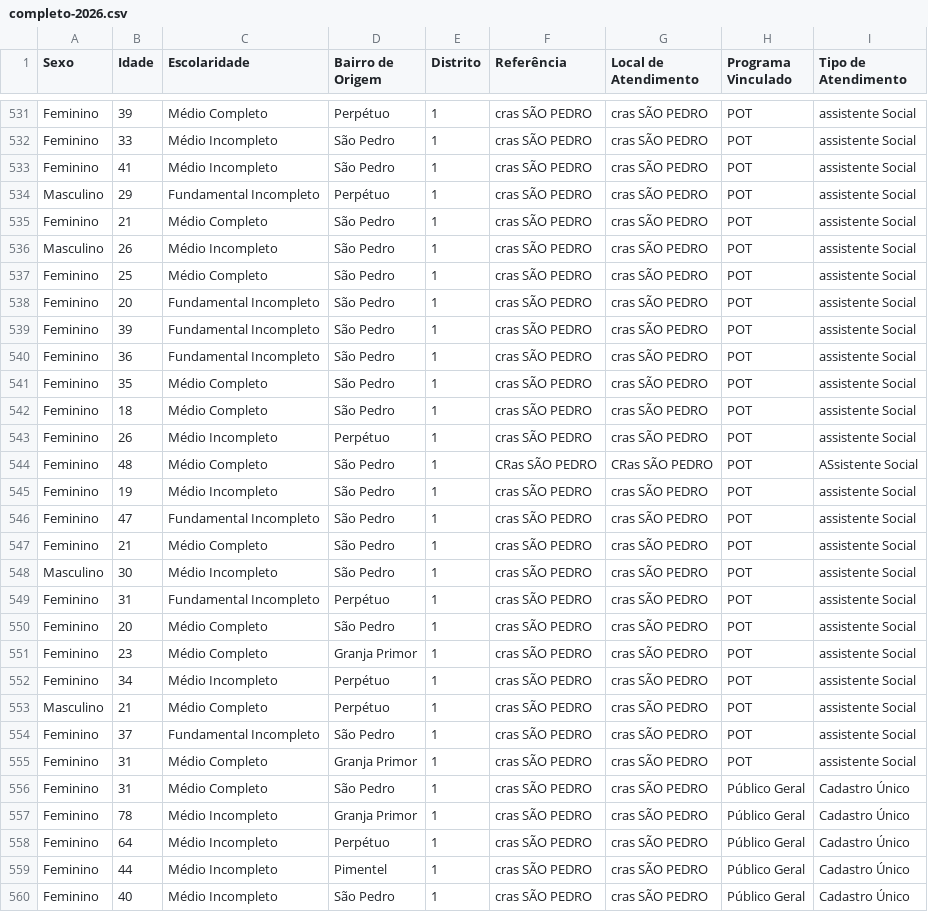
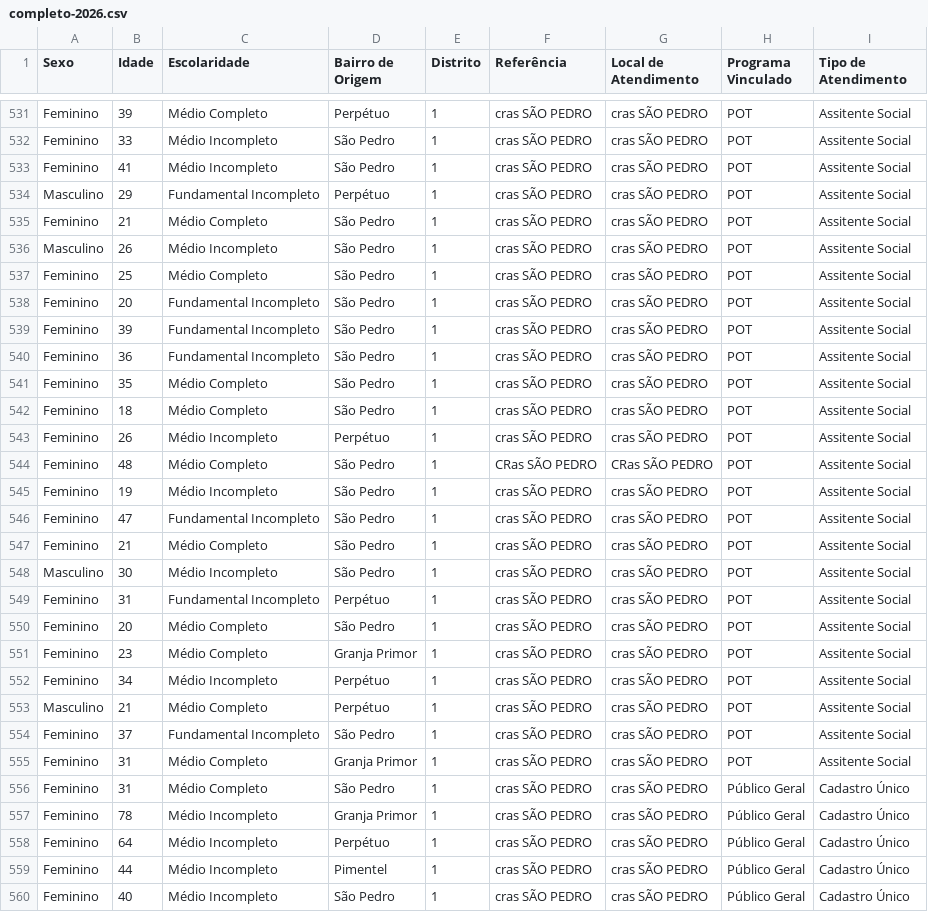
Before and after one commit to CiTecTeresopolis/dashboard-cras-2025, a CSV file: public/data/sao_pedro/completo-2026.csv, drawn as a sheet; only a part is shown, gaps mark what is left out; the diff covers the shown part only; the diff names each change by its address in the sheet, - before the commit and + after, or states it on an @@ line.

```diff
--- a/public/data/sao_pedro/completo-2026.csv
+++ b/public/data/sao_pedro/completo-2026.csv
-I531:I543 (Tipo de Atendimento): assistente Social
+I531:I543 (Tipo de Atendimento): Assitente Social
-I544 (Tipo de Atendimento): ASsistente Social
+I544 (Tipo de Atendimento): Assitente Social
-I545:I555 (Tipo de Atendimento): assistente Social
+I545:I555 (Tipo de Atendimento): Assitente Social
```
Also changed, not shown: 41 edited cells elsewhere in this file.
